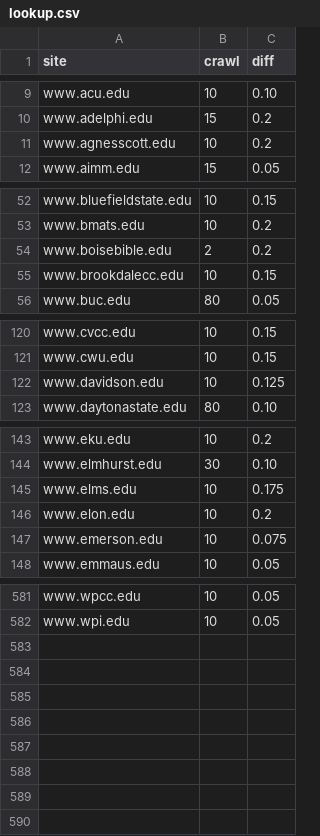
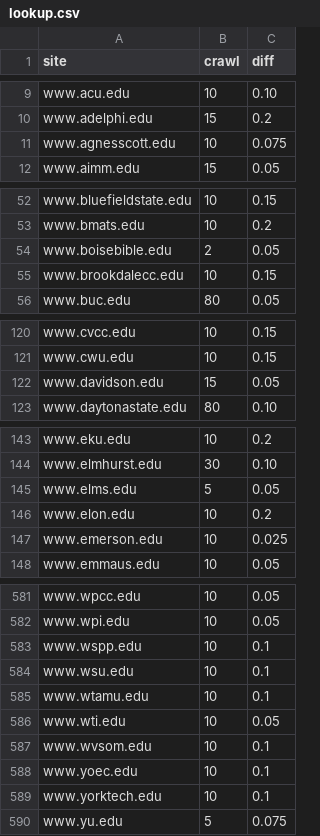
Before and after one commit to sembrat/video_downloader, a CSV file: lookup.csv, drawn as a sheet; only a part is shown, gaps mark what is left out.

```diff
--- a/lookup.csv
+++ b/lookup.csv
@@ -10,3 +10,3 @@ www.acu.edu,10,0.10
 www.adelphi.edu,15,0.2
-www.agnesscott.edu,10,0.2
+www.agnesscott.edu,10,0.075
 www.aimm.edu,15,0.05
@@ -53,3 +53,3 @@ www.bluefieldstate.edu,10,0.15
 www.bmats.edu,10,0.2
-www.boisebible.edu,2,0.2
+www.boisebible.edu,2,0.05
 www.brookdalecc.edu,10,0.15
@@ -121,3 +121,3 @@ www.cvcc.edu,10,0.15
 www.cwu.edu,10,0.15
-www.davidson.edu,10,0.125
+www.davidson.edu,15,0.05
 www.daytonastate.edu,80,0.10
@@ -144,5 +144,5 @@ www.eku.edu,10,0.2
 www.elmhurst.edu,30,0.10
-www.elms.edu,10,0.175
+www.elms.edu,5,0.05
 www.elon.edu,10,0.2
-www.emerson.edu,10,0.075
+www.emerson.edu,10,0.025
 www.emmaus.edu,10,0.05
@@ -582 +582,9 @@ www.wpcc.edu,10,0.05
 www.wpi.edu,10,0.05
+www.wspp.edu,10,0.1
+www.wsu.edu,10,0.1
+www.wtamu.edu,10,0.1
+www.wti.edu,10,0.05
+www.wvsom.edu,10,0.1
+www.yoec.edu,10,0.1
+www.yorktech.edu,10,0.1
+www.yu.edu,5,0.075
```
Also changed, not shown: 3 other files.
